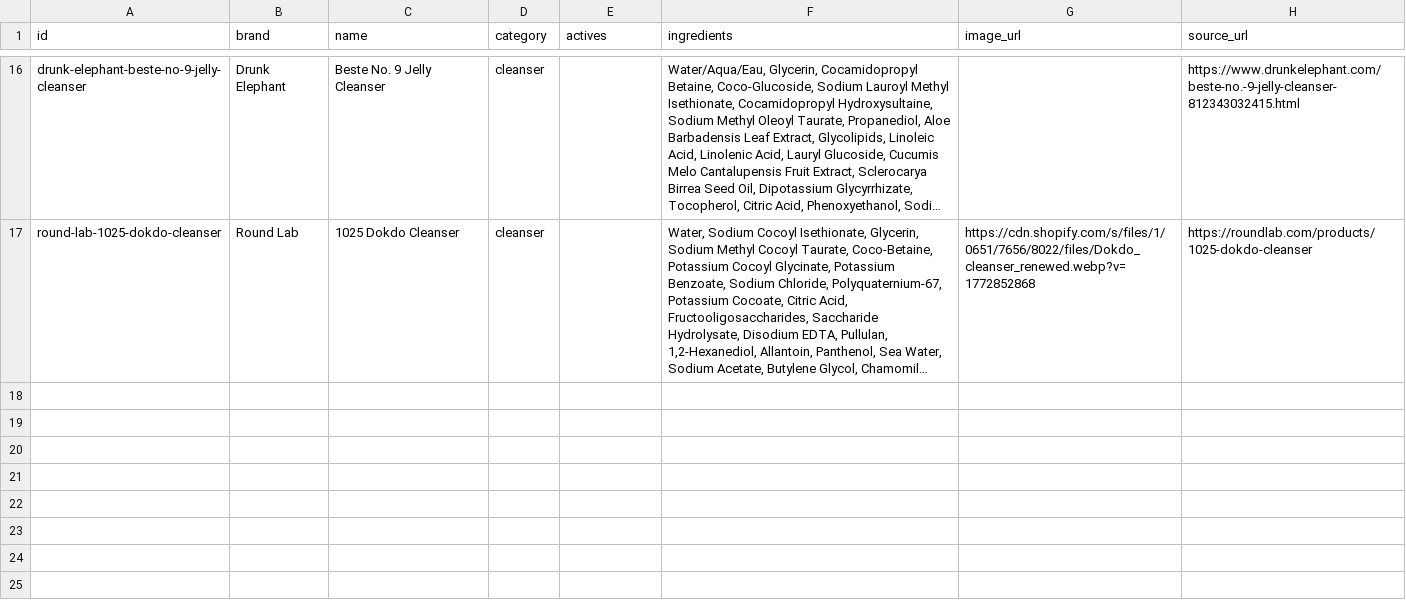
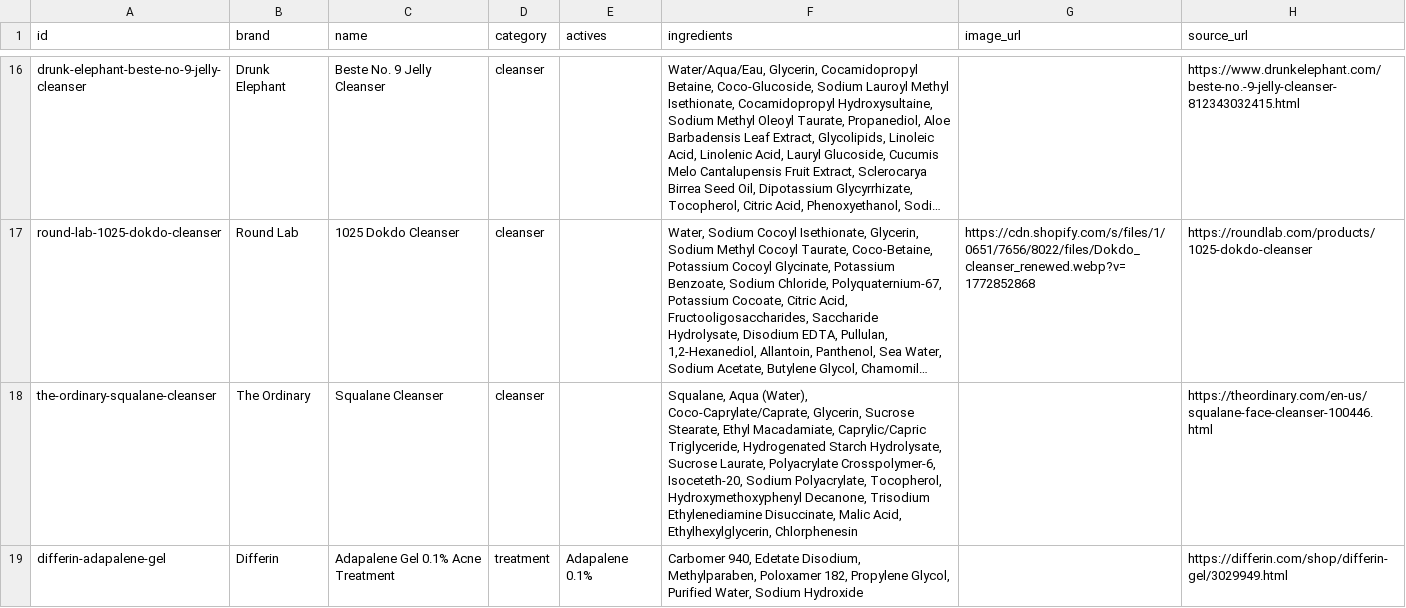
Before and after one commit to hitanshich17/nuskha, a CSV file: catalog/products.csv, drawn as a sheet; only a part is shown, gaps mark what is left out; long unchanged cells end in …; the diff covers the shown part only; the diff names each change by its address in the sheet, - before the commit and + after, or states it on an @@ line.

```diff
--- a/catalog/products.csv
+++ b/catalog/products.csv
+row 18: the-ordinary-squalane-cleanser | The Ordinary | Squalane Cleanser | cleanser |  | Squalane, Aqua (Water), Coco-Caprylate/Caprate, Glycerin, Sucrose Stearate, Ethyl Macadamiate, Caprylic/Capric Triglyceride, Hydrogenated Starch Hydrolysate, Sucrose Laurate, Polyacrylate Crosspolymer-6, Isoceteth-20, Sodium Polyacrylate, Tocopherol, Hydroxymethoxyphenyl Decanone, Trisodium Ethylenediamine Disuccinate, Malic Acid, Ethylhexylglycerin, Chlorphenesin |  | https://theordinary.com/en-us/squalane-face-cleanser-100446.html
+row 19: differin-adapalene-gel | Differin | Adapalene Gel 0.1% Acne Treatment | treatment | Adapalene 0.1% | Carbomer 940, Edetate Disodium, Methylparaben, Poloxamer 182, Propylene Glycol, Purified Water, Sodium Hydroxide |  | https://differin.com/shop/differin-gel/3029949.html
```
Also changed, not shown: 5 added rows elsewhere in this file, catalog/offers.csv, 2 other files.
